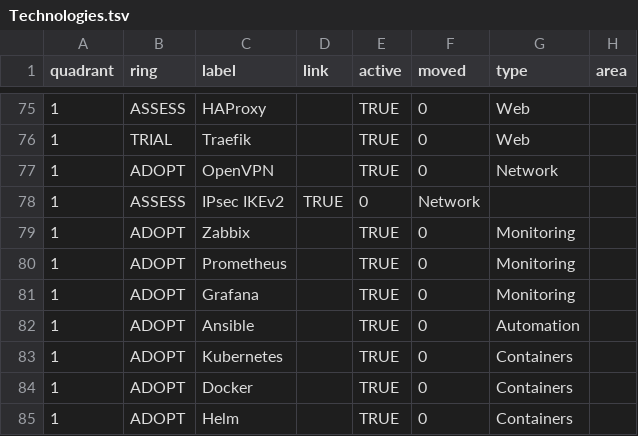
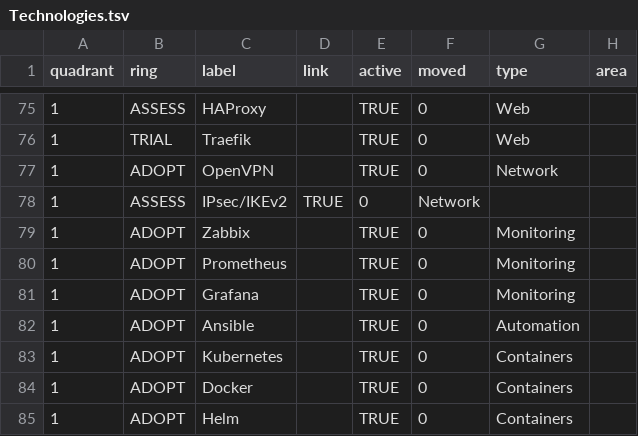
Before and after one commit to Sopholos/tech-radar, a TSV file: docs/data/Technologies.tsv, drawn as a sheet; only a part is shown, gaps mark what is left out.

Commit message:
line 78 fix

```diff
--- a/docs/data/Technologies.tsv
+++ b/docs/data/Technologies.tsv
@@ -77,3 +77,3 @@ quadrant	ring	label	link	active	moved	type	area
 1	ADOPT	OpenVPN		TRUE	0	Network	
-1	ASSESS	IPsec IKEv2	TRUE	0	Network	
+1	ASSESS	IPsec/IKEv2	TRUE	0	Network	
 1	ADOPT	Zabbix		TRUE	0	Monitoring	
```
